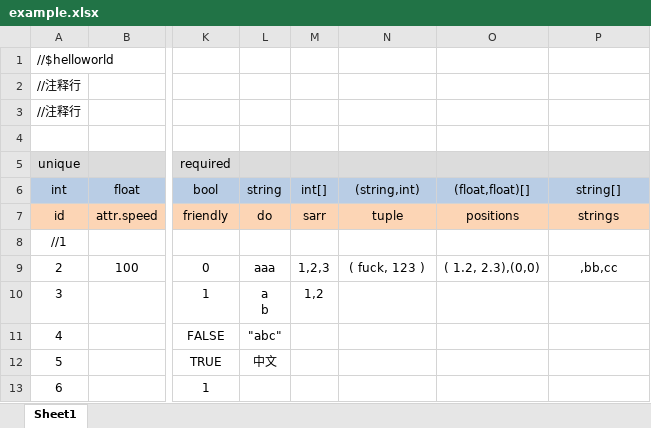
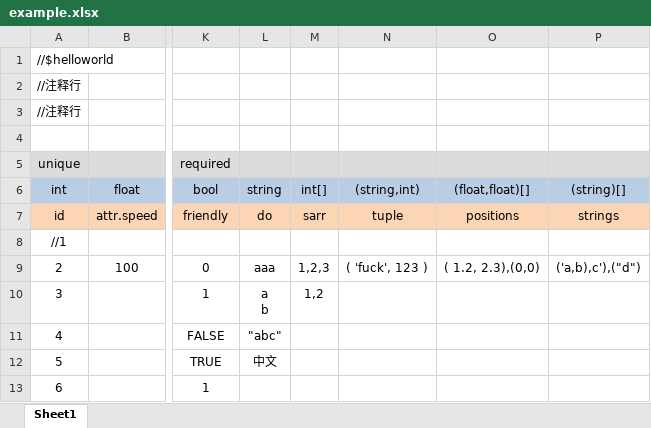
Before and after one commit to jiangzhhhh/xls-exporter, an Excel workbook: example/example.xlsx, sheet Sheet1, drawn as a sheet; only a part is shown, gaps mark what is left out; values as stored, in another font and other column widths than the file's, no borders; the diff names each change by its address in the sheet, - before the commit and + after, or states it on an @@ line.

```diff
--- a/example/example.xlsx (sheet Sheet1)
+++ b/example/example.xlsx (sheet Sheet1)
-P6: string[]
+P6: (string)[]
-N9: ( fuck, 123 )
+N9: ( 'fuck', 123 )
-P9: ,bb,cc
+P9: ('a,b),c'),("d")
```
Also changed, not shown: 3 other files.
